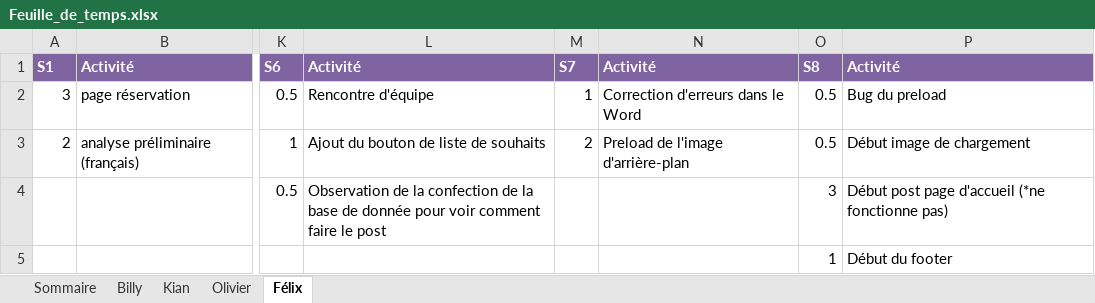
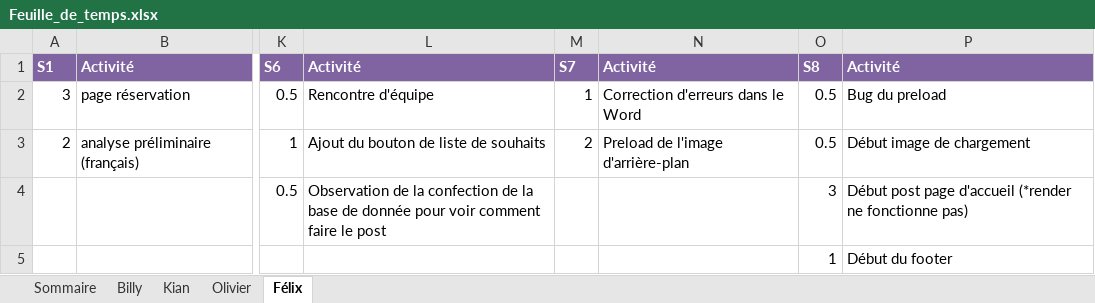
Before and after one commit to Atajin/NovaGo, an Excel workbook: Documents/Documents sprint/Feuille_de_temps.xlsx, sheet Félix, drawn as a sheet; only a part is shown, gaps mark what is left out; values as stored, in another font and other column widths than the file's, no borders; the diff names each change by its address in the sheet, - before the commit and + after, or states it on an @@ line.

Commit message:
clarification post

```diff
--- a/Documents/Documents sprint/Feuille_de_temps.xlsx (sheet Félix)
+++ b/Documents/Documents sprint/Feuille_de_temps.xlsx (sheet Félix)
-P4: …page d'accueil (*ne fonctionne pas)
+P4: …page d'accueil (*render ne fonctionne pas)
```
